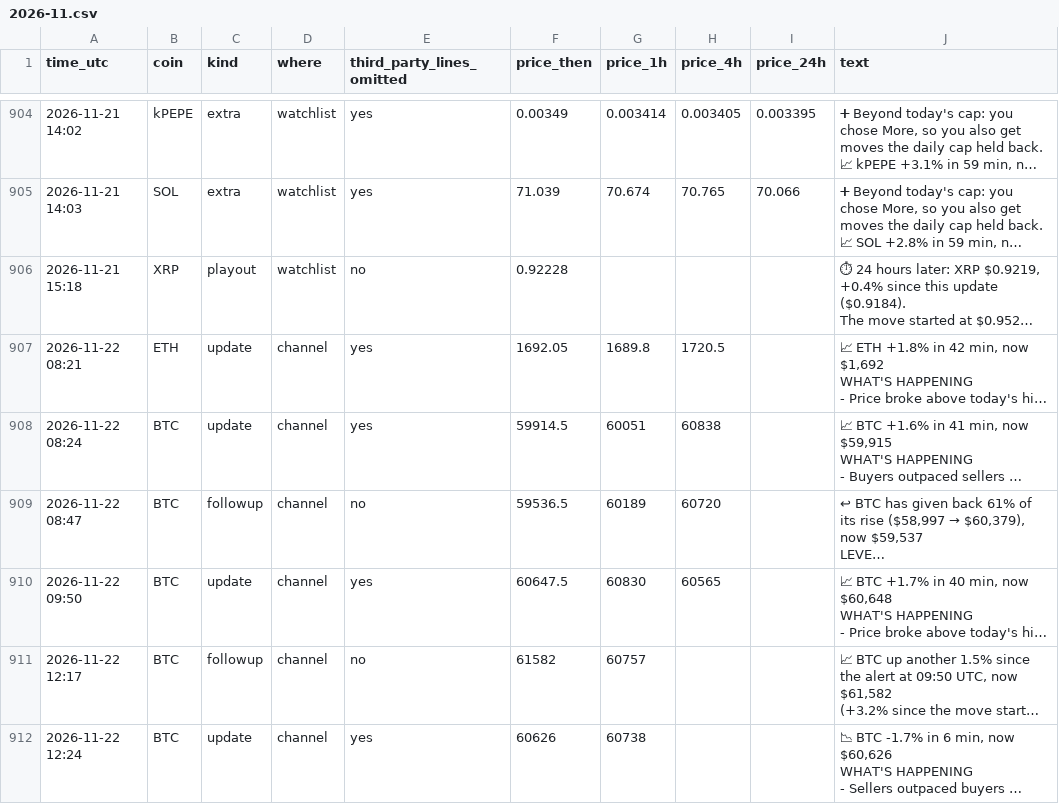
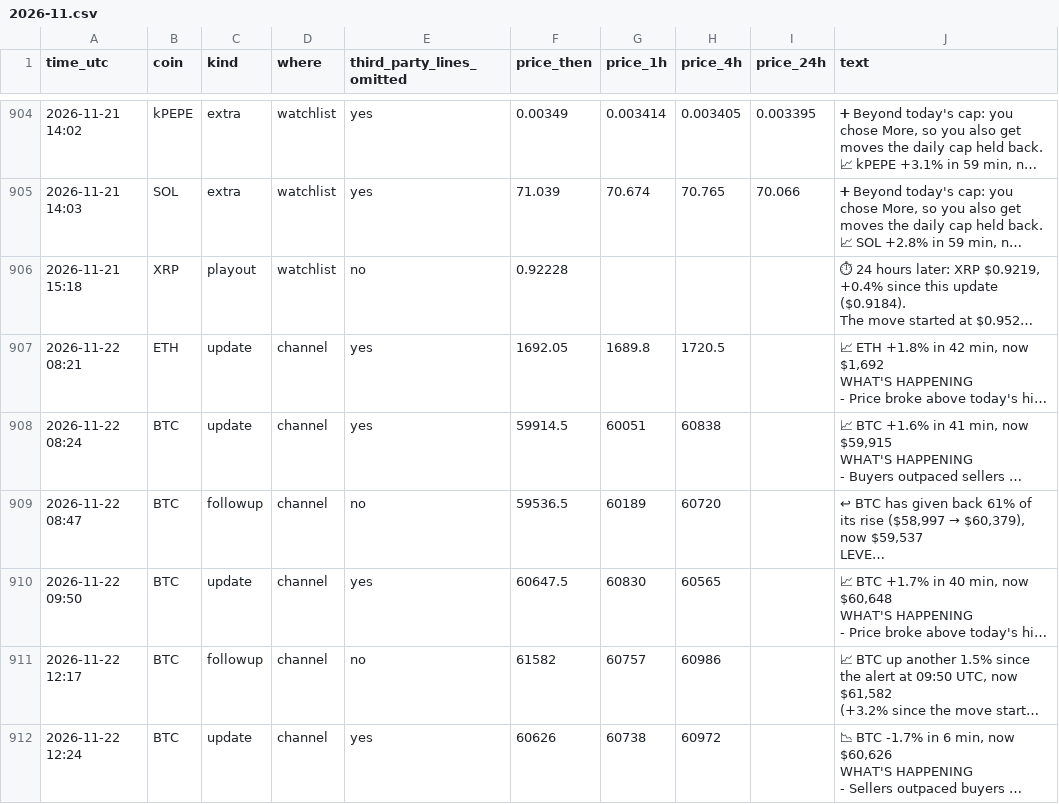
Before and after one commit to dev0xeb/tell-record, a CSV file: 2026-11.csv, drawn as a sheet; only a part is shown, gaps mark what is left out; long unchanged cells end in …; the diff names each change by its address in the sheet, - before the commit and + after, or states it on an @@ line.

Commit message:
Track record 2026-11-22T16:45 UTC

```diff
--- a/2026-11.csv
+++ b/2026-11.csv
-H911 (price_4h): (empty)
+H911 (price_4h): 60986
-H912 (price_4h): (empty)
+H912 (price_4h): 60972
```
